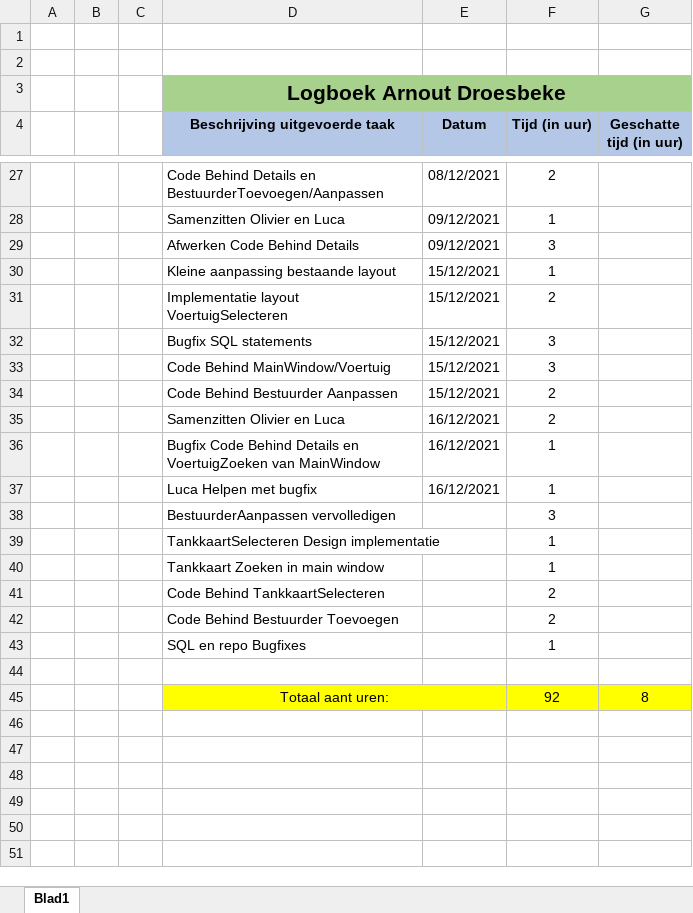
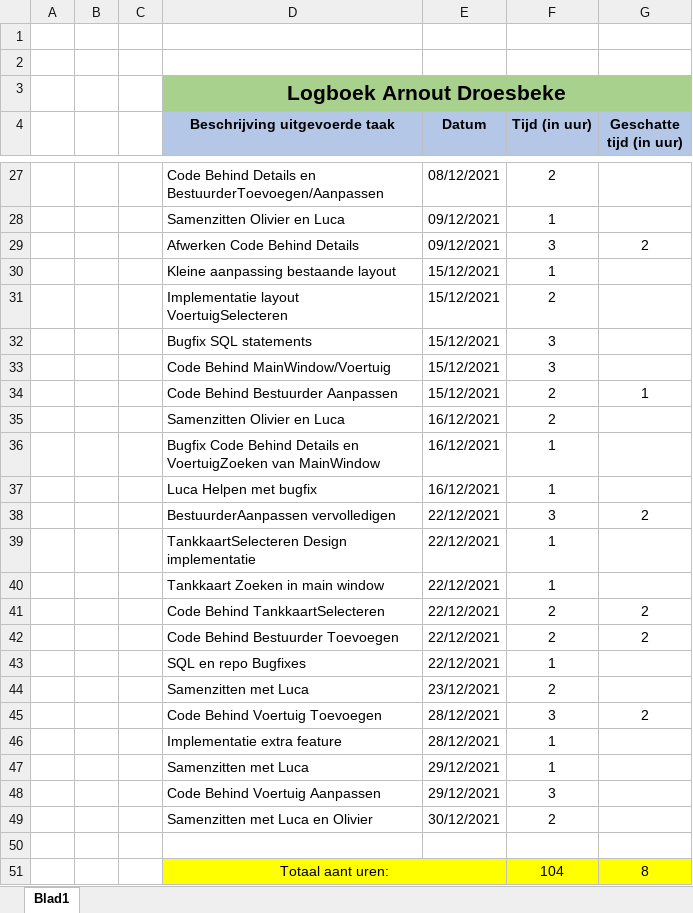
Before and after one commit to OlivierDeNeef/FleetMangementApp, an Excel workbook: Documentatie/Logboeken/Logboek-Arnout-Droesbeke.xlsx, sheet Blad1, drawn as a sheet; only a part is shown, gaps mark what is left out; values as stored, in another font and other column widths than the file's, no borders; addresses are those after the commit; the diff names each change by its address in the sheet, - before the commit and + after, or states it on an @@ line.

```diff
--- a/Documentatie/Logboeken/Logboek-Arnout-Droesbeke.xlsx (sheet Blad1)
+++ b/Documentatie/Logboeken/Logboek-Arnout-Droesbeke.xlsx (sheet Blad1)
-G29 (Geschatte tijd (in uur)): (empty)
+G29 (Geschatte tijd (in uur)): 2
-G34 (Geschatte tijd (in uur)): (empty)
+G34 (Geschatte tijd (in uur)): 1
-E38:E43 (Datum): (empty)
+E38:E43 (Datum): 22/12/2021
-G38 (Geschatte tijd (in uur)): (empty)
+G38 (Geschatte tijd (in uur)): 2
-G41:G42 (Geschatte tijd (in uur)): (empty)
+G41:G42 (Geschatte tijd (in uur)): 2
+row 44:  |  |  | Samenzitten met Luca | 23/12/2021 | 2
+row 45:  |  |  | Code Behind Voertuig Toevoegen | 28/12/2021 | 3 | 2
+row 46:  |  |  | Implementatie extra feature | 28/12/2021 | 1
+row 47:  |  |  | Samenzitten met Luca | 29/12/2021 | 1
+row 48:  |  |  | Code Behind Voertuig Aanpassen | 29/12/2021 | 3
+row 49:  |  |  | Samenzitten met Luca en Olivier | 30/12/2021 | 2
-F51 (Tijd (in uur)): 92
+F51 (Tijd (in uur)): 104
```
Also changed, not shown: Documentatie/Logboeken/TaakVerdeling.xlsx.
